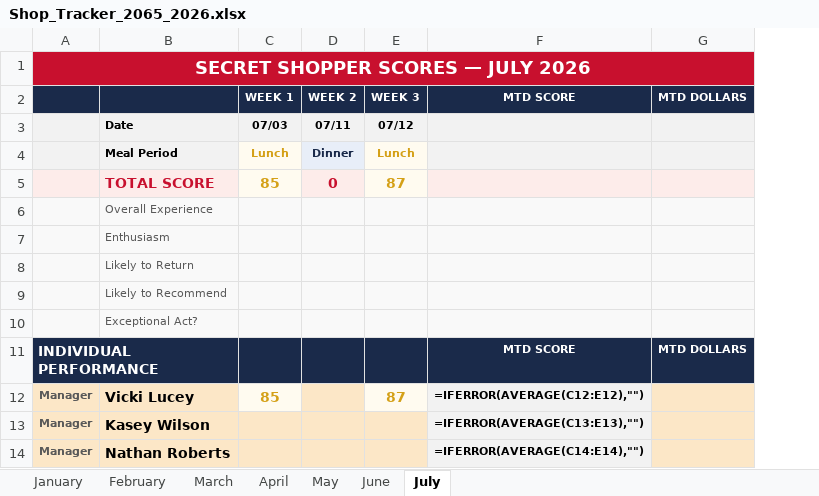
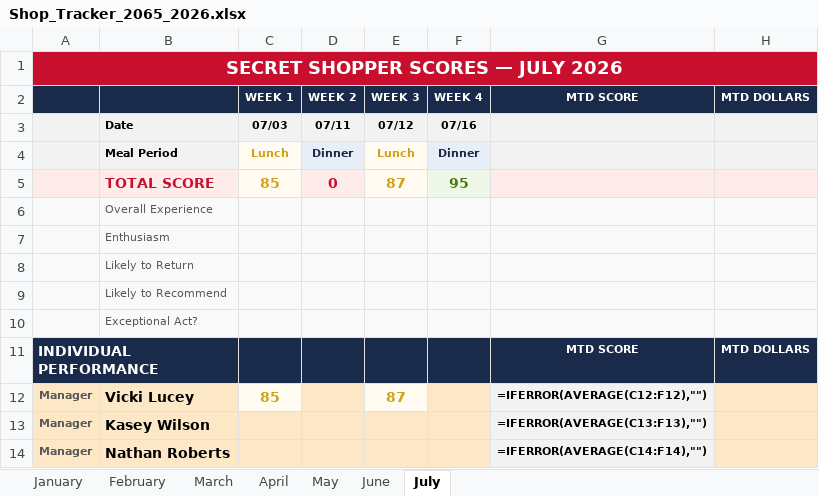
Before and after one commit to bobbycline2000/fiveguys-dashboard, an Excel workbook: Shop_Tracker_2065_2026.xlsx, sheet July, drawn as a sheet; only a part is shown; values as stored, in another font and other column widths than the file's, no borders; formulas without a stored value are shown as written; removed rows and columns are numbered as before the commit, all else as after; the diff names each change by its address in the sheet, - before the commit and + after, or states it on an @@ line.

```diff
--- a/Shop_Tracker_2065_2026.xlsx (sheet July)
+++ b/Shop_Tracker_2065_2026.xlsx (sheet July)
-column F, rows 2-14: MTD SCORE |  |  |  |  |  |  |  |  | MTD SCORE | =IFERROR(AVERAGE(C12:E12),"") | =IFERROR(AVERAGE(C13:E13),"") | =IFERROR(AVERAGE(C14:E14),"")
+column F, rows 2-5: WEEK 4 | 07/16 | Dinner | 95
+column G, rows 2-14: MTD SCORE |  |  |  |  |  |  |  |  | MTD SCORE | =IFERROR(AVERAGE(C12:F12),"") | =IFERROR(AVERAGE(C13:F13),"") | =IFERROR(AVERAGE(C14:F14),"")
```
Also changed, not shown: safe_drawer_log.xlsx, 25 other files.
